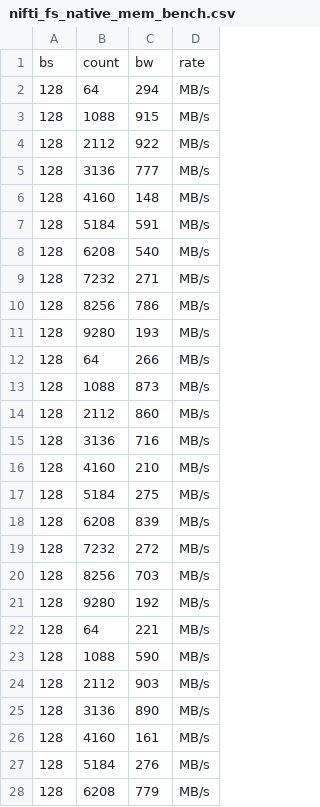
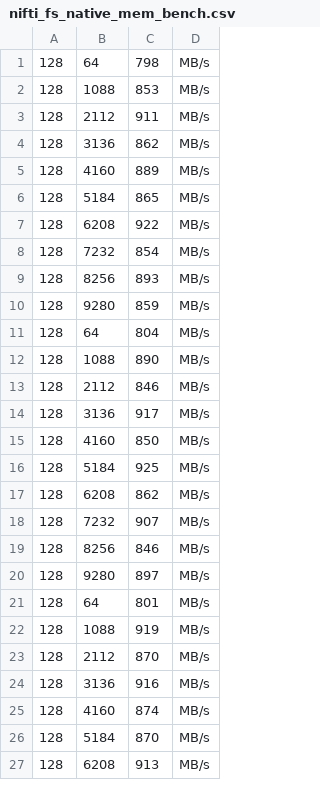
Before and after one commit to ValHayot/bigdatatools, a CSV file: benchmarks/linear/nifti_fs_native_mem_bench.csv, drawn as a sheet; only a part is shown; the diff covers the shown part only.

```diff
--- a/benchmarks/linear/nifti_fs_native_mem_bench.csv
+++ b/benchmarks/linear/nifti_fs_native_mem_bench.csv
@@ -1,28 +1,27 @@
-bs,count,bw,rate
-128,64,294,MB/s
-128,1088,915,MB/s
-128,2112,922,MB/s
-128,3136,777,MB/s
-128,4160,148,MB/s
-128,5184,591,MB/s
-128,6208,540,MB/s
-128,7232,271,MB/s
-128,8256,786,MB/s
-128,9280,193,MB/s
-128,64,266,MB/s
-128,1088,873,MB/s
-128,2112,860,MB/s
-128,3136,716,MB/s
-128,4160,210,MB/s
-128,5184,275,MB/s
-128,6208,839,MB/s
-128,7232,272,MB/s
-128,8256,703,MB/s
-128,9280,192,MB/s
-128,64,221,MB/s
-128,1088,590,MB/s
-128,2112,903,MB/s
-128,3136,890,MB/s
-128,4160,161,MB/s
-128,5184,276,MB/s
-128,6208,779,MB/s
+128,64,798,MB/s
+128,1088,853,MB/s
+128,2112,911,MB/s
+128,3136,862,MB/s
+128,4160,889,MB/s
+128,5184,865,MB/s
+128,6208,922,MB/s
+128,7232,854,MB/s
+128,8256,893,MB/s
+128,9280,859,MB/s
+128,64,804,MB/s
+128,1088,890,MB/s
+128,2112,846,MB/s
+128,3136,917,MB/s
+128,4160,850,MB/s
+128,5184,925,MB/s
+128,6208,862,MB/s
+128,7232,907,MB/s
+128,8256,846,MB/s
+128,9280,897,MB/s
+128,64,801,MB/s
+128,1088,919,MB/s
+128,2112,870,MB/s
+128,3136,916,MB/s
+128,4160,874,MB/s
+128,5184,870,MB/s
+128,6208,913,MB/s
```
Also changed, not shown: 34 removed rows and 23 edited cells elsewhere in this file, benchmarks/linear/nifti_fs_fuse_mem_bench.csv, benchmarks/linear/nifti_fs_fuse_ssd_bench.csv, 2 other files.
